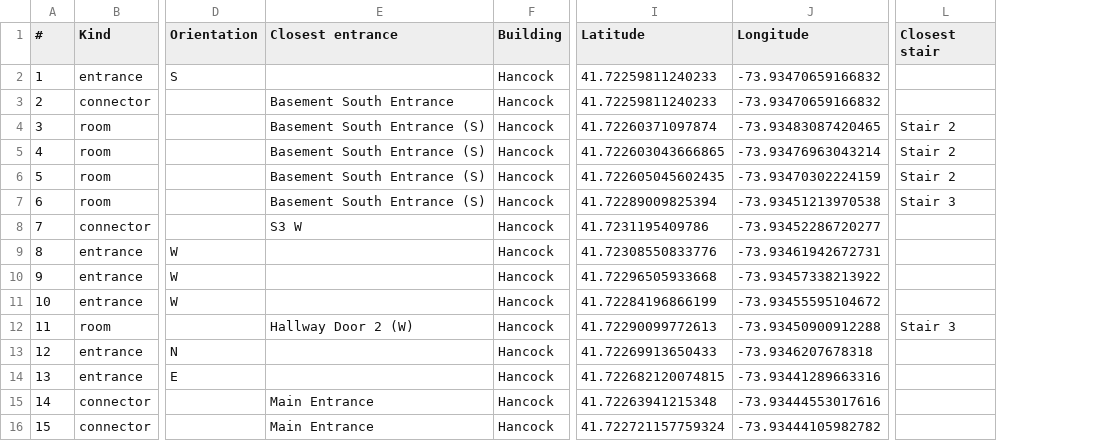
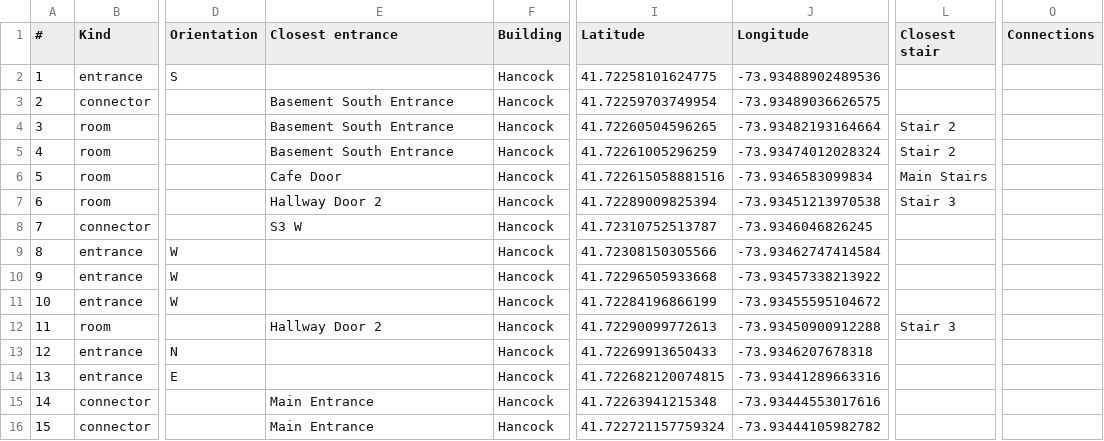
Before and after one commit to deglebe/maristmaps, a CSV file: db/buildings/Hancock.csv, drawn as a sheet; only a part is shown, gaps mark what is left out; the diff covers the shown part only; the diff names each change by its address in the sheet, - before the commit and + after, or states it on an @@ line.

```diff
--- a/db/buildings/Hancock.csv
+++ b/db/buildings/Hancock.csv
+column O (Connections), empty
-I2 (Latitude): 41.72259811240233
+I2 (Latitude): 41.72258101624775
-J2 (Longitude): -73.93470659166832
+J2 (Longitude): -73.93488902489536
-I3 (Latitude): 41.72259811240233
+I3 (Latitude): 41.72259703749954
-J3 (Longitude): -73.93470659166832
+J3 (Longitude): -73.93489036626575
-E4:E5 (Closest entrance): Basement South Entrance (S)
+E4:E5 (Closest entrance): Basement South Entrance
-I4 (Latitude): 41.72260371097874
+I4 (Latitude): 41.72260504596265
-J4 (Longitude): -73.93483087420465
+J4 (Longitude): -73.93482193164664
-I5 (Latitude): 41.722603043666865
+I5 (Latitude): 41.72261005296259
-J5 (Longitude): -73.93476963043214
+J5 (Longitude): -73.93474012028324
-E6 (Closest entrance): Basement South Entrance (S)
+E6 (Closest entrance): Cafe Door
-I6 (Latitude): 41.722605045602435
+I6 (Latitude): 41.722615058881516
-J6 (Longitude): -73.93470302224159
+J6 (Longitude): -73.9346583099834
-L6 (Closest stair): Stair 2
+L6 (Closest stair): Main Stairs
-E7 (Closest entrance): Basement South Entrance (S)
+E7 (Closest entrance): Hallway Door 2
-I8 (Latitude): 41.7231195409786
+I8 (Latitude): 41.72310752513787
-J8 (Longitude): -73.93452286720277
+J8 (Longitude): -73.9346046826245
-I9 (Latitude): 41.72308550833776
+I9 (Latitude): 41.72308150305566
-J9 (Longitude): -73.93461942672731
+J9 (Longitude): -73.93462747414584
-E12 (Closest entrance): Hallway Door 2 (W)
+E12 (Closest entrance): Hallway Door 2
```
Also changed, not shown: 3 added rows and 6 edited cells elsewhere in this file, db/buildings/Dyson.csv, 3 other files.
